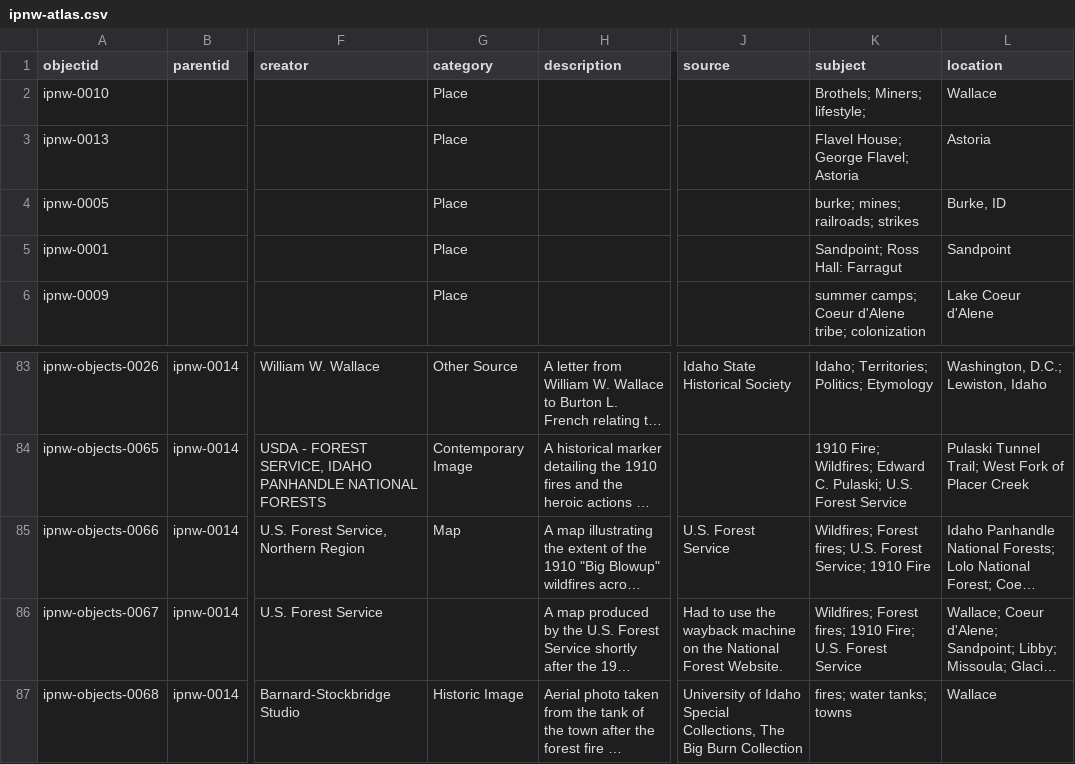
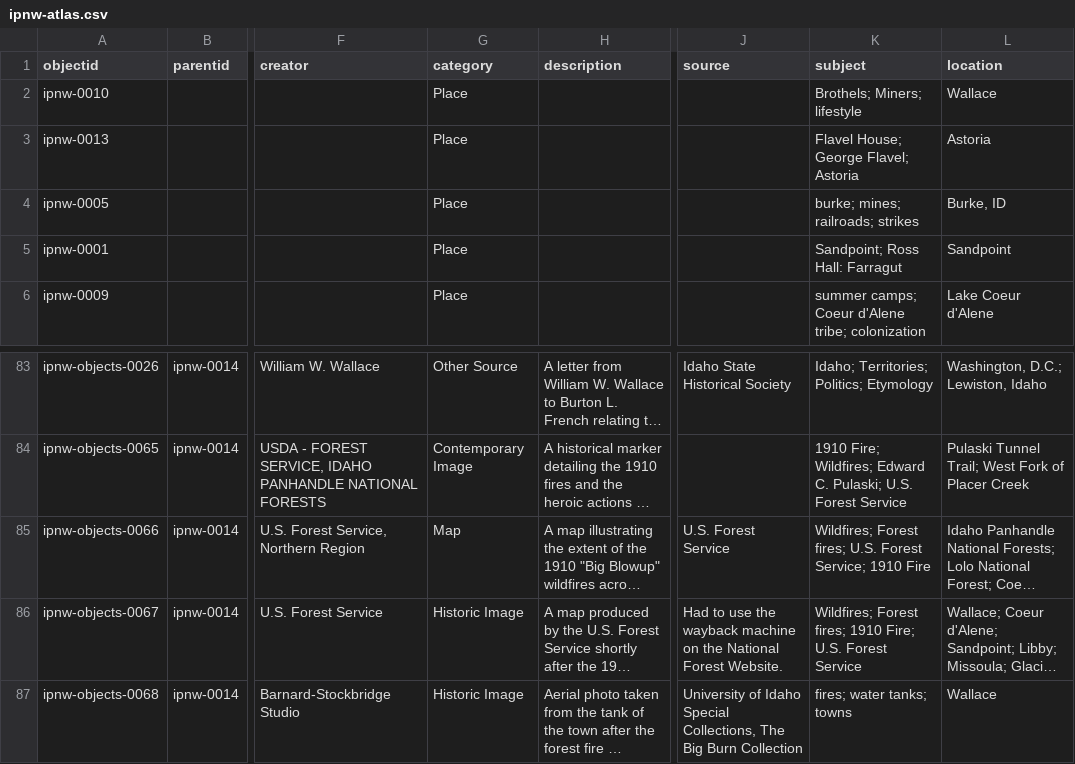
Before and after one commit to thecdil/peoples-ipnw, a CSV file: _data/ipnw-atlas.csv, drawn as a sheet; only a part is shown, gaps mark what is left out; long unchanged cells end in …; the diff names each change by its address in the sheet, - before the commit and + after, or states it on an @@ line.

```diff
--- a/_data/ipnw-atlas.csv
+++ b/_data/ipnw-atlas.csv
-K2 (subject): Brothels; Miners; lifestyle;
+K2 (subject): Brothels; Miners; lifestyle
-G86 (category): (empty)
+G86 (category): Historic Image
```
Also changed, not shown: _data/config-metadata.csv, 4 other files.
